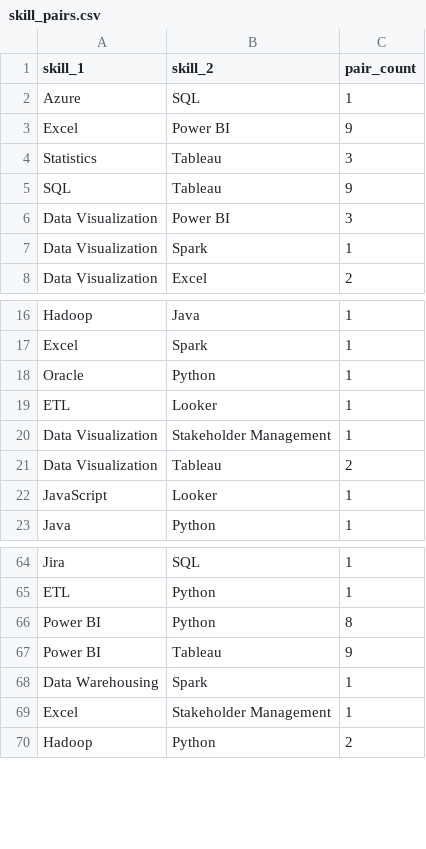
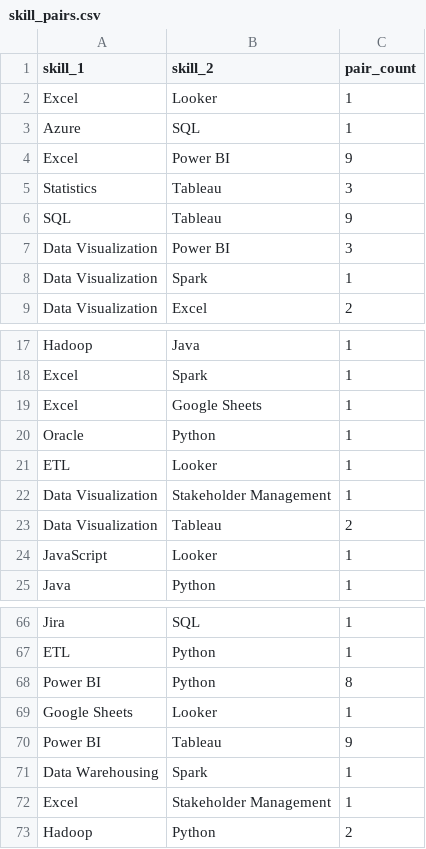
Before and after one commit to riya67124/job-market-pipeline, a CSV file: dashboard/data/skill_pairs.csv, drawn as a sheet; only a part is shown, gaps mark what is left out; the diff names each change by its address in the sheet, - before the commit and + after, or states it on an @@ line.

```diff
--- a/dashboard/data/skill_pairs.csv
+++ b/dashboard/data/skill_pairs.csv
+row 2: Excel | Looker | 1
+row 19: Excel | Google Sheets | 1
+row 69: Google Sheets | Looker | 1
```
Also changed, not shown: dashboard/data/pipeline_runs.csv, dashboard/data/posting_skills.csv, 12 other files.
